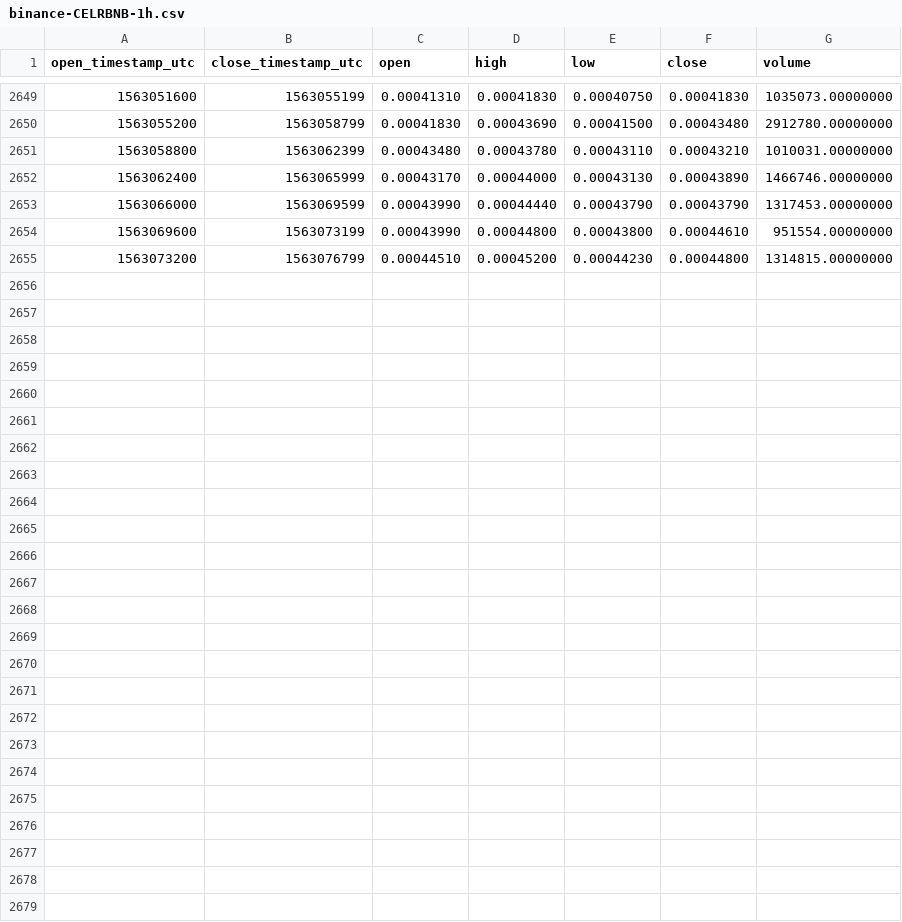
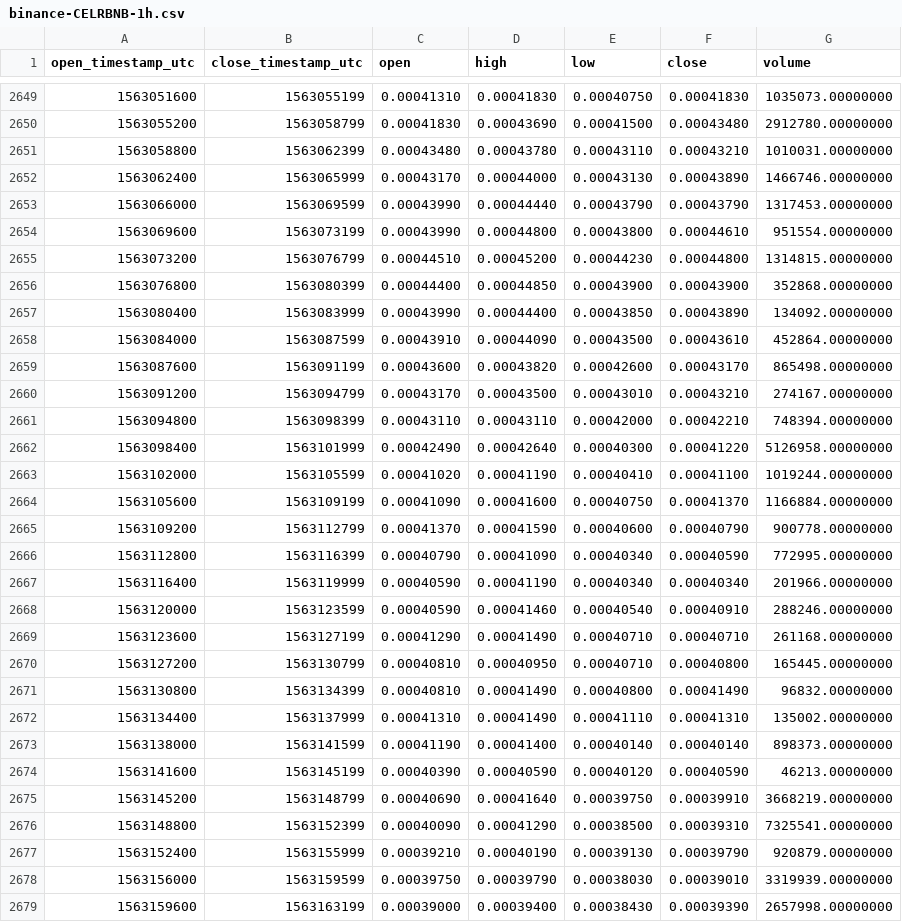
Before and after one commit to cryptobigbro/binance-CELRBNB, a CSV file: binance-CELRBNB-1h.csv, drawn as a sheet; only a part is shown, gaps mark what is left out.

Commit message:
Update OHLCV data.

```diff
--- a/binance-CELRBNB-1h.csv
+++ b/binance-CELRBNB-1h.csv
@@ -2655 +2655,25 @@ open_timestamp_utc,close_timestamp_utc,open,high,low,close,volume
 1563073200,1563076799,0.00044510,0.00045200,0.00044230,0.00044800,1314815.00000000
+1563076800,1563080399,0.00044400,0.00044850,0.00043900,0.00043900,352868.00000000
+1563080400,1563083999,0.00043990,0.00044400,0.00043850,0.00043890,134092.00000000
+1563084000,1563087599,0.00043910,0.00044090,0.00043500,0.00043610,452864.00000000
+1563087600,1563091199,0.00043600,0.00043820,0.00042600,0.00043170,865498.00000000
+1563091200,1563094799,0.00043170,0.00043500,0.00043010,0.00043210,274167.00000000
+1563094800,1563098399,0.00043110,0.00043110,0.00042000,0.00042210,748394.00000000
+1563098400,1563101999,0.00042490,0.00042640,0.00040300,0.00041220,5126958.00000000
+1563102000,1563105599,0.00041020,0.00041190,0.00040410,0.00041100,1019244.00000000
+1563105600,1563109199,0.00041090,0.00041600,0.00040750,0.00041370,1166884.00000000
+1563109200,1563112799,0.00041370,0.00041590,0.00040600,0.00040790,900778.00000000
+1563112800,1563116399,0.00040790,0.00041090,0.00040340,0.00040590,772995.00000000
+1563116400,1563119999,0.00040590,0.00041190,0.00040340,0.00040340,201966.00000000
+1563120000,1563123599,0.00040590,0.00041460,0.00040540,0.00040910,288246.00000000
+1563123600,1563127199,0.00041290,0.00041490,0.00040710,0.00040710,261168.00000000
+1563127200,1563130799,0.00040810,0.00040950,0.00040710,0.00040800,165445.00000000
+1563130800,1563134399,0.00040810,0.00041490,0.00040800,0.00041490,96832.00000000
+1563134400,1563137999,0.00041310,0.00041490,0.00041110,0.00041310,135002.00000000
+1563138000,1563141599,0.00041190,0.00041400,0.00040140,0.00040140,898373.00000000
+1563141600,1563145199,0.00040390,0.00040590,0.00040120,0.00040590,46213.00000000
+1563145200,1563148799,0.00040690,0.00041640,0.00039750,0.00039910,3668219.00000000
+1563148800,1563152399,0.00040090,0.00041290,0.00038500,0.00039310,7325541.00000000
+1563152400,1563155999,0.00039210,0.00040190,0.00039130,0.00039790,920879.00000000
+1563156000,1563159599,0.00039750,0.00039790,0.00038030,0.00039010,3319939.00000000
+1563159600,1563163199,0.00039000,0.00039400,0.00038430,0.00039390,2657998.00000000
```
Also changed, not shown: binance-CELRBNB-1d.csv.
